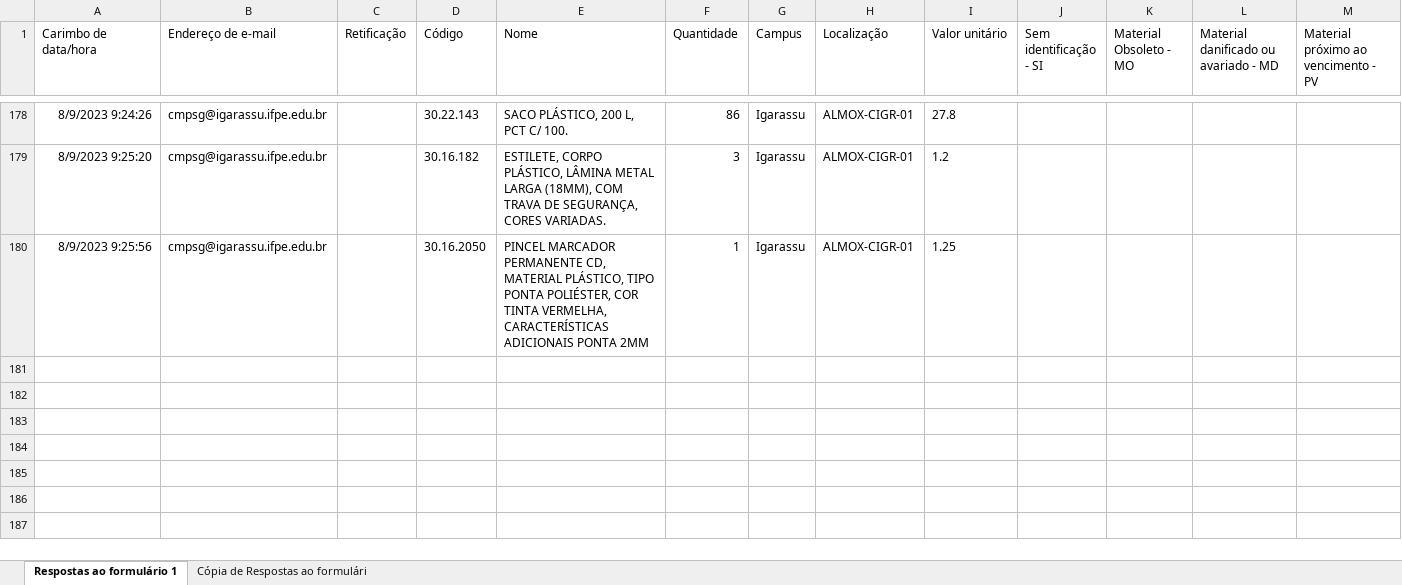
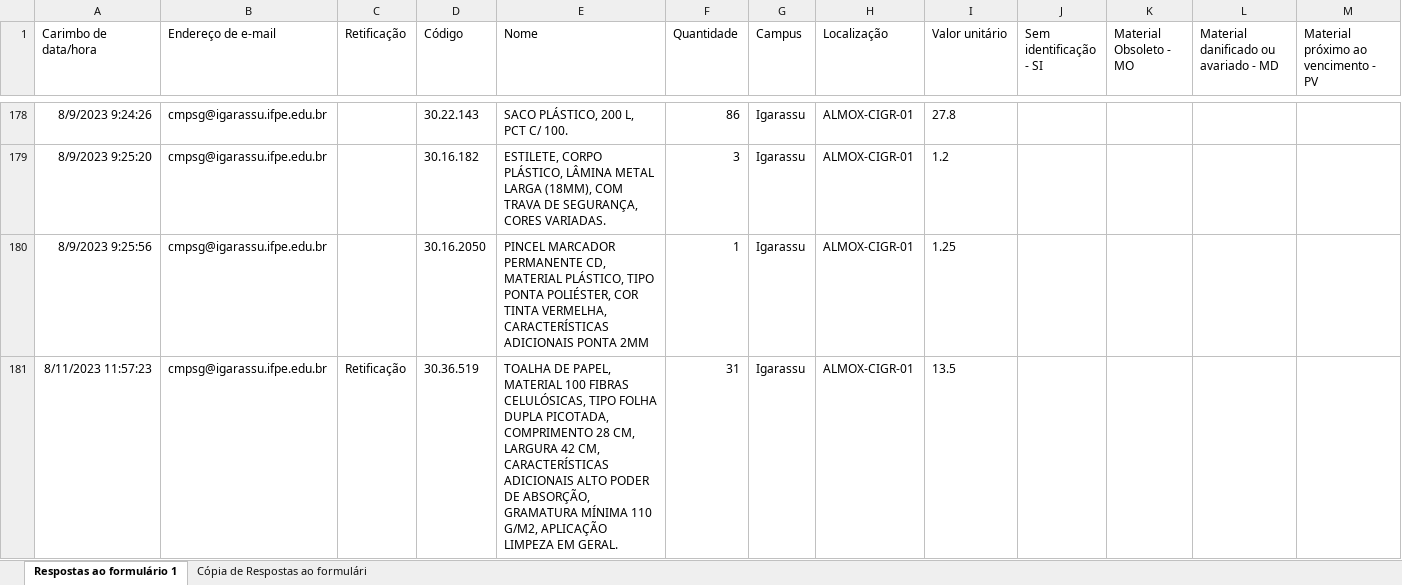
Before and after one commit to ricardoseminsta/automacao_almox, an Excel workbook: consolidacao/levantamento/2023_levantamento_CIGR.xlsx, sheet Respostas ao formulário 1, drawn as a sheet; only a part is shown, gaps mark what is left out; values as stored, in another font and other column widths than the file's, no borders; charts and pictures not drawn; rows hold the shown columns only; the diff covers the shown part only; the diff names each change by its address in the sheet, - before the commit and + after, or states it on an @@ line.

```diff
--- a/consolidacao/levantamento/2023_levantamento_CIGR.xlsx (sheet Respostas ao formulário 1)
+++ b/consolidacao/levantamento/2023_levantamento_CIGR.xlsx (sheet Respostas ao formulário 1)
+row 181: 8/11/2023 11:57:23 | cmpsg@igarassu.ifpe.edu.br | Retificação | 30.36.519 | TOALHA DE PAPEL, MATERIAL 100 FIBRAS CELULÓSICAS, TIPO FOLHA DUPLA PICOTADA, COMPRIMENTO 28 CM, LARGURA 42 CM, CARACTERÍSTICAS ADICIONAIS ALTO PODER DE ABSORÇÃO, GRAMATURA MÍNIMA 110 G/M2, APLICAÇÃO LIMPEZA EM GERAL. | 31 | Igarassu | ALMOX-CIGR-01 | 13.5
```
Also changed, not shown: 1 added row elsewhere in this sheet, consolidacao/CIGR_consolidacao.xlsx, consolidacao/pedidos/CIGR_pedidos.xlsx, 6 other files.
